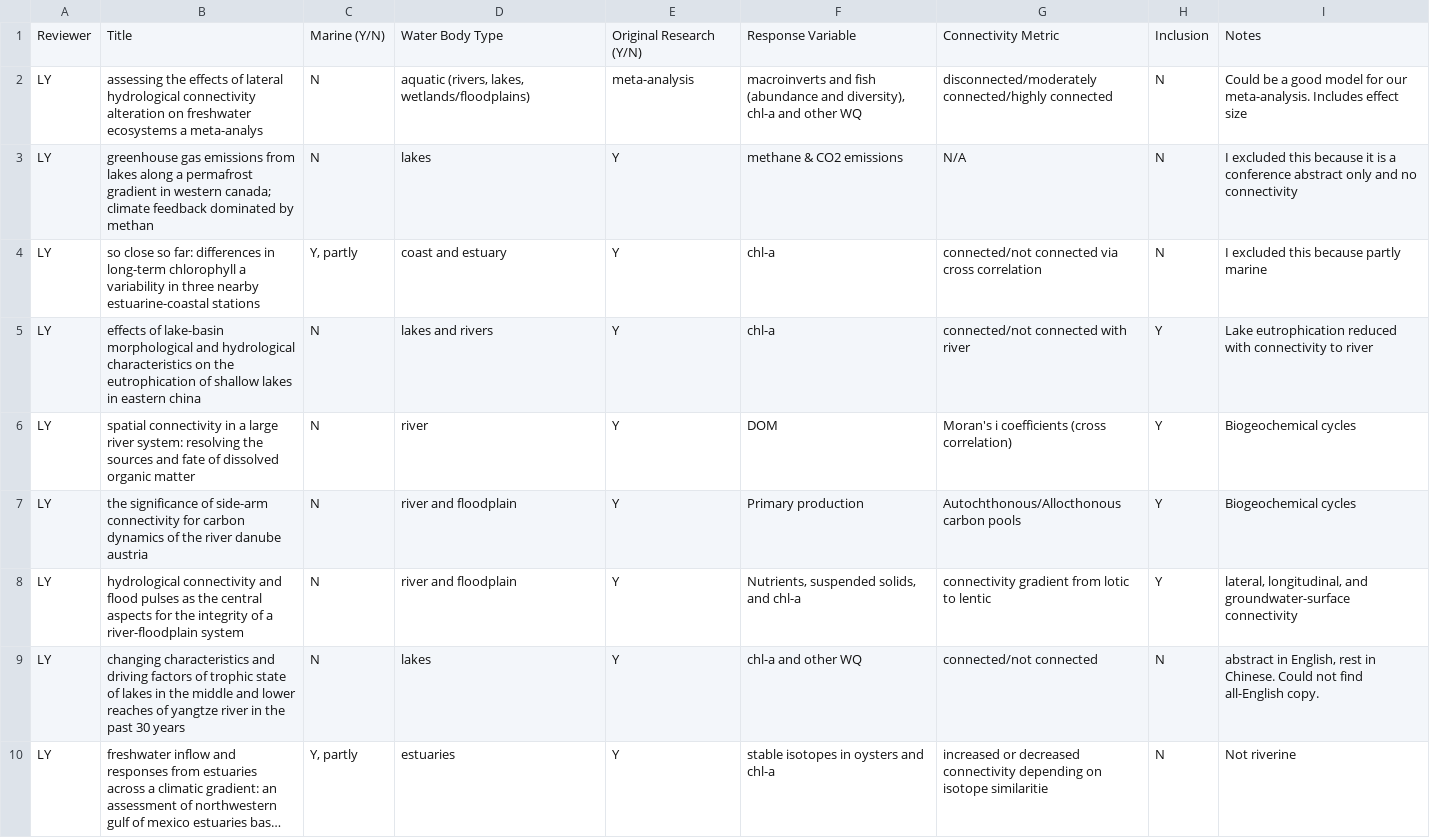
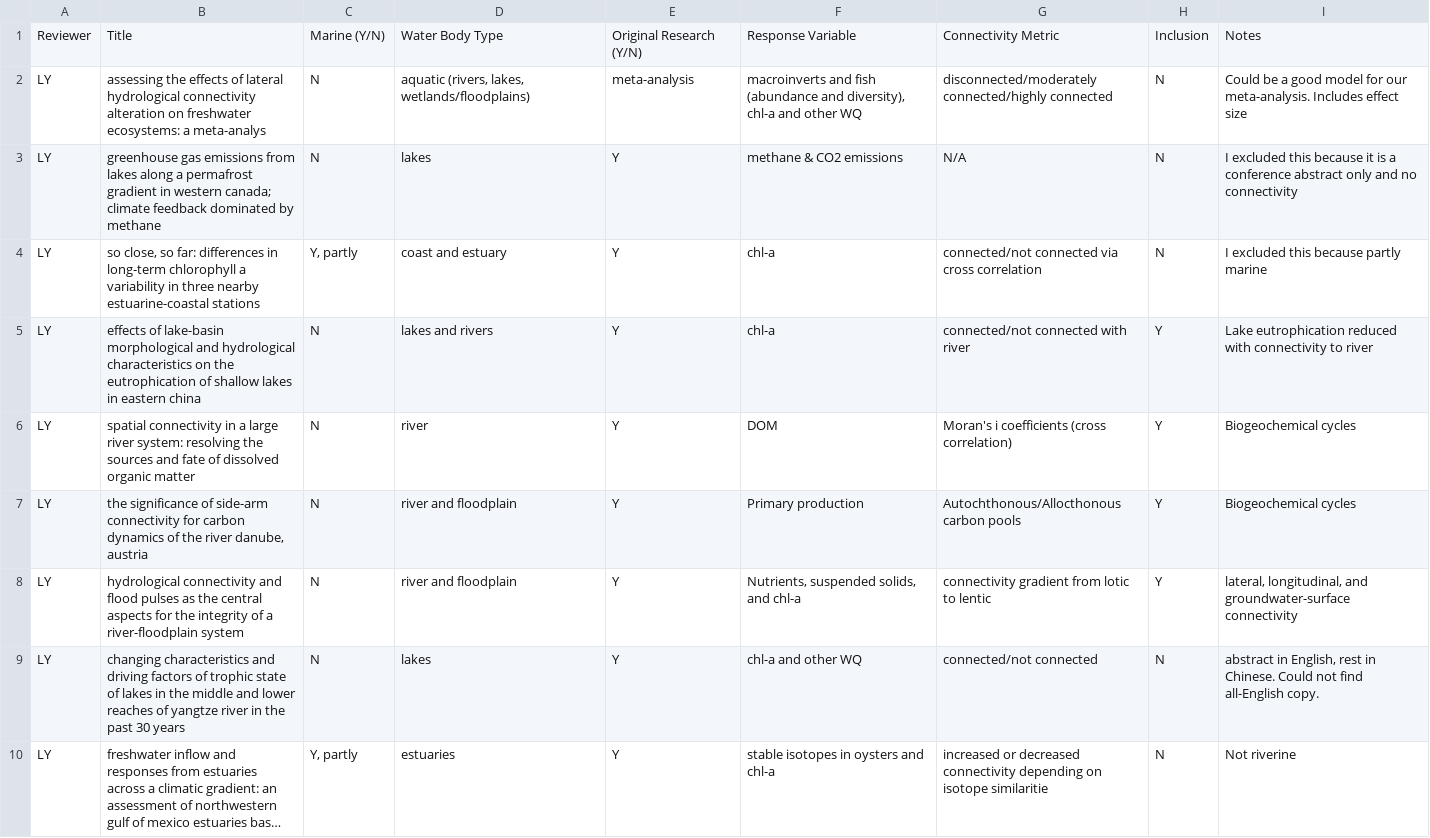
Before and after one commit to Delta-Stewardship-Council/swg-21-meta-analysis, a CSV file: data_raw/LY_assignments_results.csv, drawn as a sheet; only a part is shown; long unchanged cells end in ….

Commit message:
fixing, some of Lauren's titles have typos (?)

```diff
--- a/data_raw/LY_assignments_results.csv
+++ b/data_raw/LY_assignments_results.csv
@@ -1,8 +1,8 @@
 Reviewer ,Title,Marine (Y/N),Water Body Type,Original Research (Y/N),Response Variable,Connectivity Metric,Inclusion ,Notes
-LY,assessing the effects of lateral hydrological connectivity alteration on freshwater ecosystems a meta-analys,N ,"aquatic (rivers, lakes, wetlands/floodplains)",meta-analysis," macroinverts and fish (abundance and diversity), chl-a and other WQ ",disconnected/moderately connected/highly connected,N,Could be a good model for our meta-analysis.  Includes effect size
-LY,greenhouse gas emissions from lakes along a permafrost gradient in western canada; climate feedback dominated by methan ,N ,lakes,Y,methane & CO2 emissions,N/A,N,I excluded this because it is a conference abstract only and no connectivity
-LY,so close so far: differences in long-term chlorophyll a variability in three nearby estuarine-coastal stations,"Y, partly",coast and estuary,Y,chl-a,connected/not connected via cross correlation,N,I excluded this because partly marine
+LY,assessing the effects of lateral hydrological connectivity alteration on freshwater ecosystems: a meta-analys,N ,"aquatic (rivers, lakes, wetlands/floodplains)",meta-analysis," macroinverts and fish (abundance and diversity), chl-a and other WQ ",disconnected/moderately connected/highly connected,N,Could be a good model for our meta-analysis.  Includes effect size
+LY,greenhouse gas emissions from lakes along a permafrost gradient in western canada; climate feedback dominated by methane ,N ,lakes,Y,methane & CO2 emissions,N/A,N,I excluded this because it is a conference abstract only and no connectivity
+LY,"so close, so far: differences in long-term chlorophyll a variability in three nearby estuarine-coastal stations","Y, partly",coast and estuary,Y,chl-a,connected/not connected via cross correlation,N,I excluded this because partly marine
 LY,effects of lake-basin morphological and hydrological characteristics on the eutrophication of shallow lakes in eastern china,N ,lakes and rivers,Y, chl-a,connected/not connected with river,Y,Lake eutrophication reduced with connectivity to river
 LY,spatial connectivity in a large river system: resolving the sources and fate of dissolved organic matter,N ,river,Y,DOM,Moran's i coefficients (cross correlation),Y,Biogeochemical cycles
-LY,the significance of side-arm connectivity for carbon dynamics of the river danube austria,N ,river and floodplain,Y,Primary production,Autochthonous/Allocthonous carbon pools,Y,Biogeochemical cycles
+LY,"the significance of side-arm connectivity for carbon dynamics of the river danube, austria",N ,river and floodplain,Y,Primary production,Autochthonous/Allocthonous carbon pools,Y,Biogeochemical cycles
 LY,hydrological connectivity and flood pulses as the central aspects for the integrity of a river-floodplain system,N ,river and floodplain,Y,"Nutrients, suspended solids, and chl-a",connectivity gradient from lotic to lentic,Y,"lateral, longitudinal, and groundwater-surface connectivity"
```
